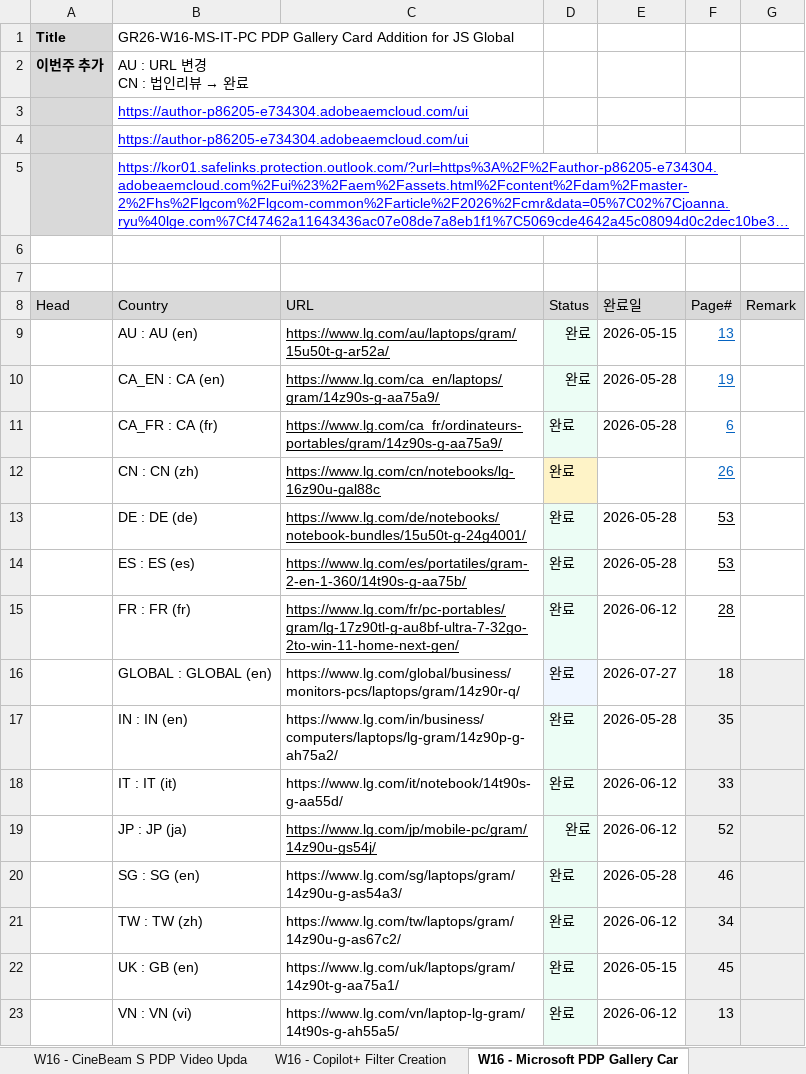
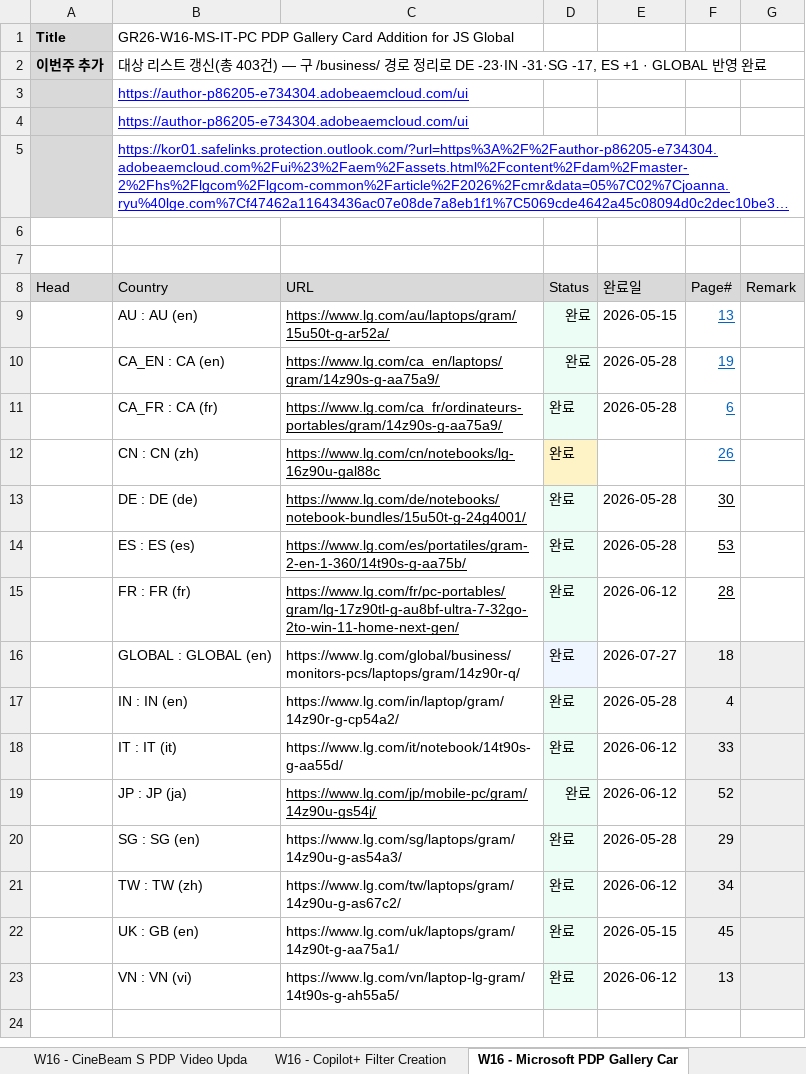
Before and after one commit to towdew/hs-dashboard, an Excel workbook: it/Global Request.xlsx, sheet W16 - Microsoft PDP Gallery Car, drawn as a sheet; long unchanged cells end in …; values as stored, in another font and other column widths than the file's, no borders; ↵ is a line break in a cell; the diff names each change by its address in the sheet, - before the commit and + after, or states it on an @@ line.

```diff
--- a/it/Global Request.xlsx (sheet W16 - Microsoft PDP Gallery Car)
+++ b/it/Global Request.xlsx (sheet W16 - Microsoft PDP Gallery Car)
@@ B2 (Country): AU : URL 변경 ↵ CN : 법인리뷰 → 완료 → 대상 리스트 갱신(총 403건) — 구 /business/ 경로 정리로 DE -23·IN -31·SG -17, ES +1 · GLOBAL 반영 완료 @@
-F13 (Page#): 53
+F13 (Page#): 30
-C17 (URL): https://www.lg.com/in/business/computers/laptops/lg-gram/14z90p-g-ah75a2/
+C17 (URL): https://www.lg.com/in/laptop/gram/14z90r-g-cp54a2/
-F17 (Page#): 35
+F17 (Page#): 4
-F20 (Page#): 46
+F20 (Page#): 29
```
Also changed, not shown: 2 other files.
